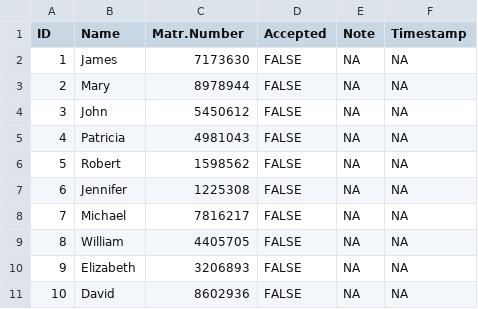
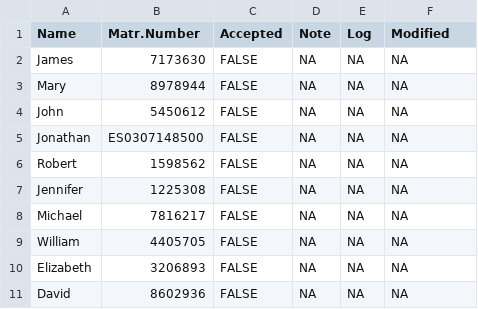
Before and after one commit to BerriJ/access_app, a CSV file: students_copy.csv, drawn as a sheet; removed rows and columns are numbered as before the commit, all else as after; the diff names each change by its address in the sheet, - before the commit and + after, or states it on an @@ line.

```diff
--- a/students_copy.csv
+++ b/students_copy.csv
-column A (ID), rows 2-11: 1 | 2 | 3 | 4 | 5 | 6 | 7 | 8 | 9 | 10
+column E (Log), rows 2-11: all NA
-F1: Timestamp
+F1: Modified
-A5 (Name): Patricia
+A5 (Name): Jonathan
-B5 (Matr.Number): 4981043
+B5 (Matr.Number): ES0307148500
```
Also changed, not shown: 1 other file.
